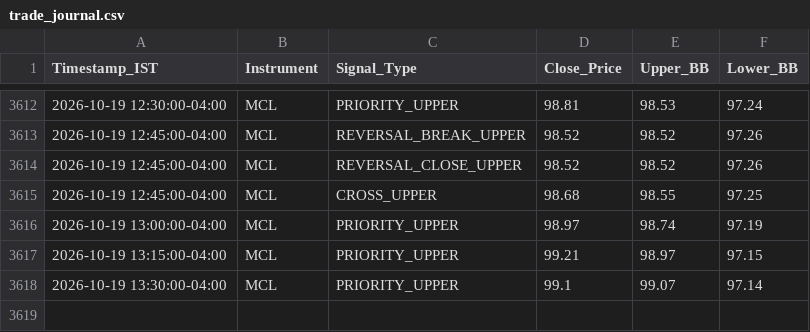
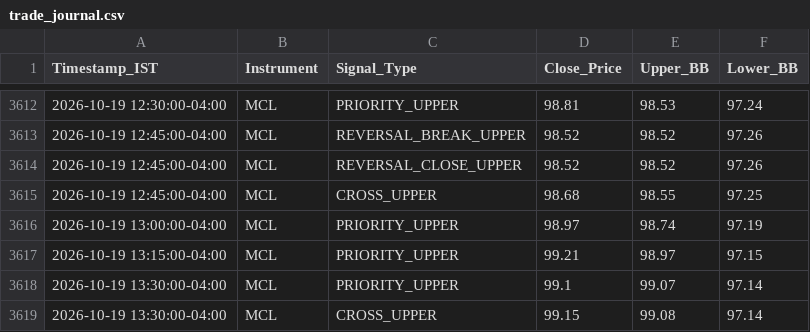
Before and after one commit to RohithBasha/Lucid-alters, a CSV file: trade_journal.csv, drawn as a sheet; only a part is shown, gaps mark what is left out; the diff names each change by its address in the sheet, - before the commit and + after, or states it on an @@ line.

```diff
--- a/trade_journal.csv
+++ b/trade_journal.csv
+row 3619: 2026-10-19 13:30:00-04:00 | MCL | CROSS_UPPER | 99.15 | 99.08 | 97.14
```
Also changed, not shown: 1 other file.
